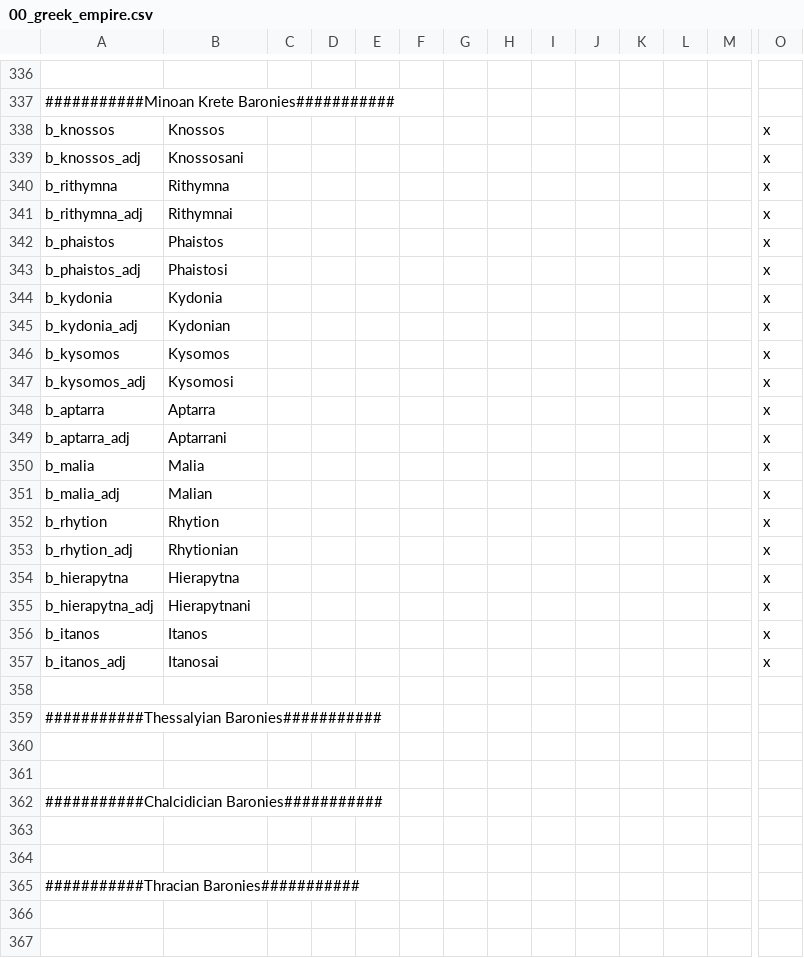
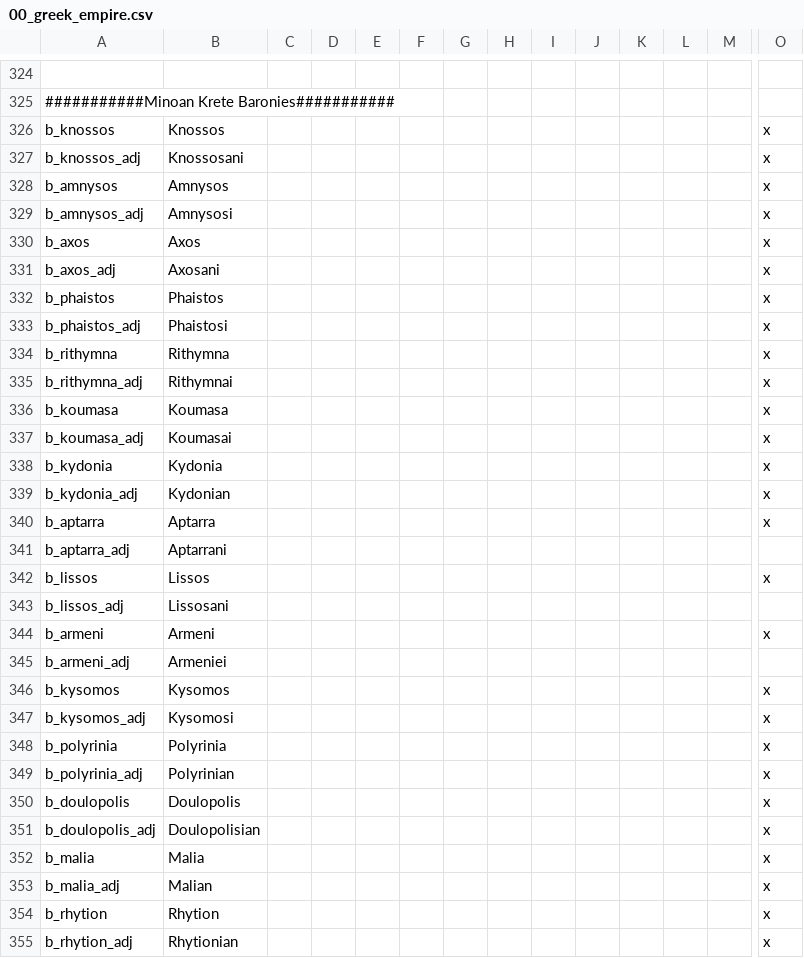
Before and after one commit to Conramagne/Bronze-Age-Mod, a CSV file: Fluvial Kings/localisation/00_greek_empire.csv, drawn as a sheet; only a part is shown, gaps mark what is left out; the shorter side is filled out with more unchanged rows; removed rows and columns are numbered as before the commit, all else as after; rows hold the shown columns only; the diff covers the shown part only; the diff names each change by its address in the sheet, - before the commit and + after, or states it on an @@ line.

Commit message:
Slim Jim Greece here
Greek wide reduction of provinces.... By Zeus you looking good!

```diff
--- a/Fluvial Kings/localisation/00_greek_empire.csv
+++ b/Fluvial Kings/localisation/00_greek_empire.csv
+row 328: b_amnysos | Amnysos |  |  |  |  |  |  |  |  |  |  |  | x
+row 329: b_amnysos_adj | Amnysosi |  |  |  |  |  |  |  |  |  |  |  | x
+row 330: b_axos | Axos |  |  |  |  |  |  |  |  |  |  |  | x
+row 331: b_axos_adj | Axosani |  |  |  |  |  |  |  |  |  |  |  | x
@@ row 342 moved to row 332: b_phaistos @@
@@ row 343 moved to row 333: b_phaistos_adj @@
+row 336: b_koumasa | Koumasa |  |  |  |  |  |  |  |  |  |  |  | x
+row 337: b_koumasa_adj | Koumasai |  |  |  |  |  |  |  |  |  |  |  | x
@@ row 348 moved to row 340: b_aptarra @@
+row 341: b_aptarra_adj | Aptarrani
+row 342: b_lissos | Lissos |  |  |  |  |  |  |  |  |  |  |  | x
+row 343: b_lissos_adj | Lissosani
+row 344: b_armeni | Armeni |  |  |  |  |  |  |  |  |  |  |  | x
+row 345: b_armeni_adj | Armeniei
-row 349: b_aptarra_adj | Aptarrani |  |  |  |  |  |  |  |  |  |  |  | x
+row 348: b_polyrinia | Polyrinia |  |  |  |  |  |  |  |  |  |  |  | x
+row 349: b_polyrinia_adj | Polyrinian |  |  |  |  |  |  |  |  |  |  |  | x
+row 350: b_doulopolis | Doulopolis |  |  |  |  |  |  |  |  |  |  |  | x
+row 351: b_doulopolis_adj | Doulopolisian |  |  |  |  |  |  |  |  |  |  |  | x
-row 354: b_hierapytna | Hierapytna |  |  |  |  |  |  |  |  |  |  |  | x
-row 355: b_hierapytna_adj | Hierapytnani |  |  |  |  |  |  |  |  |  |  |  | x
```
Also changed, not shown: 9 added rows, 13 removed rows and 2 edited cells elsewhere in this file, Fluvial Kings/localisation/00_fk_events.csv, Fluvial Kings/localisation/00_provinces.csv, 16 other files.
